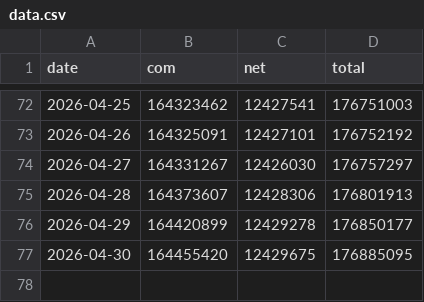
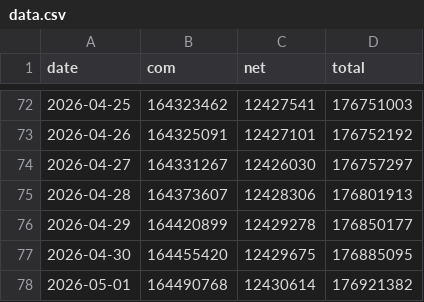
Before and after one commit to joshhmckee/verisign, a CSV file: data.csv, drawn as a sheet; only a part is shown, gaps mark what is left out.

```diff
--- a/data.csv
+++ b/data.csv
@@ -77 +77,2 @@ date,com,net,total
 2026-04-30,164455420,12429675,176885095
+2026-05-01,164490768,12430614,176921382
```
